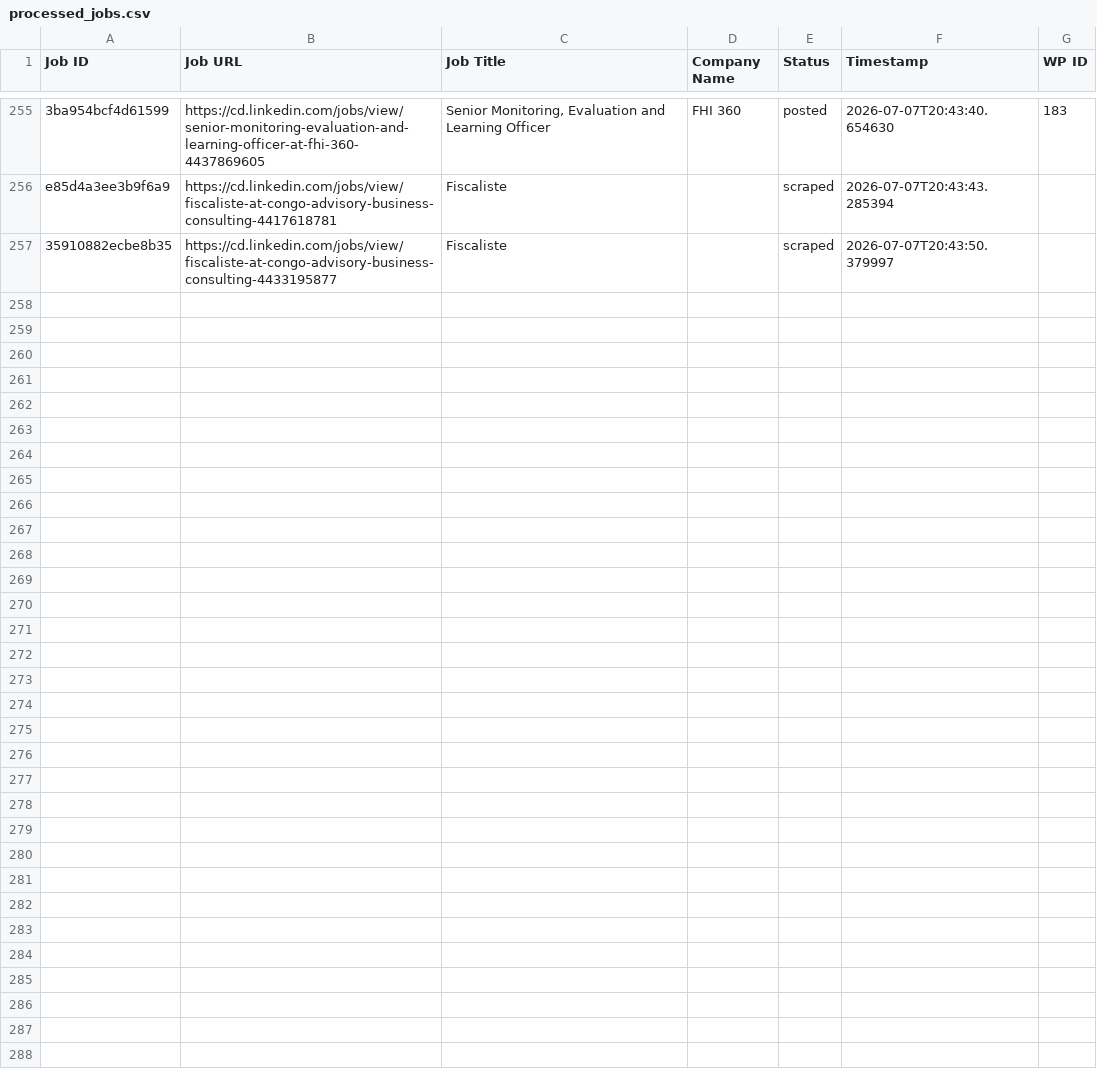
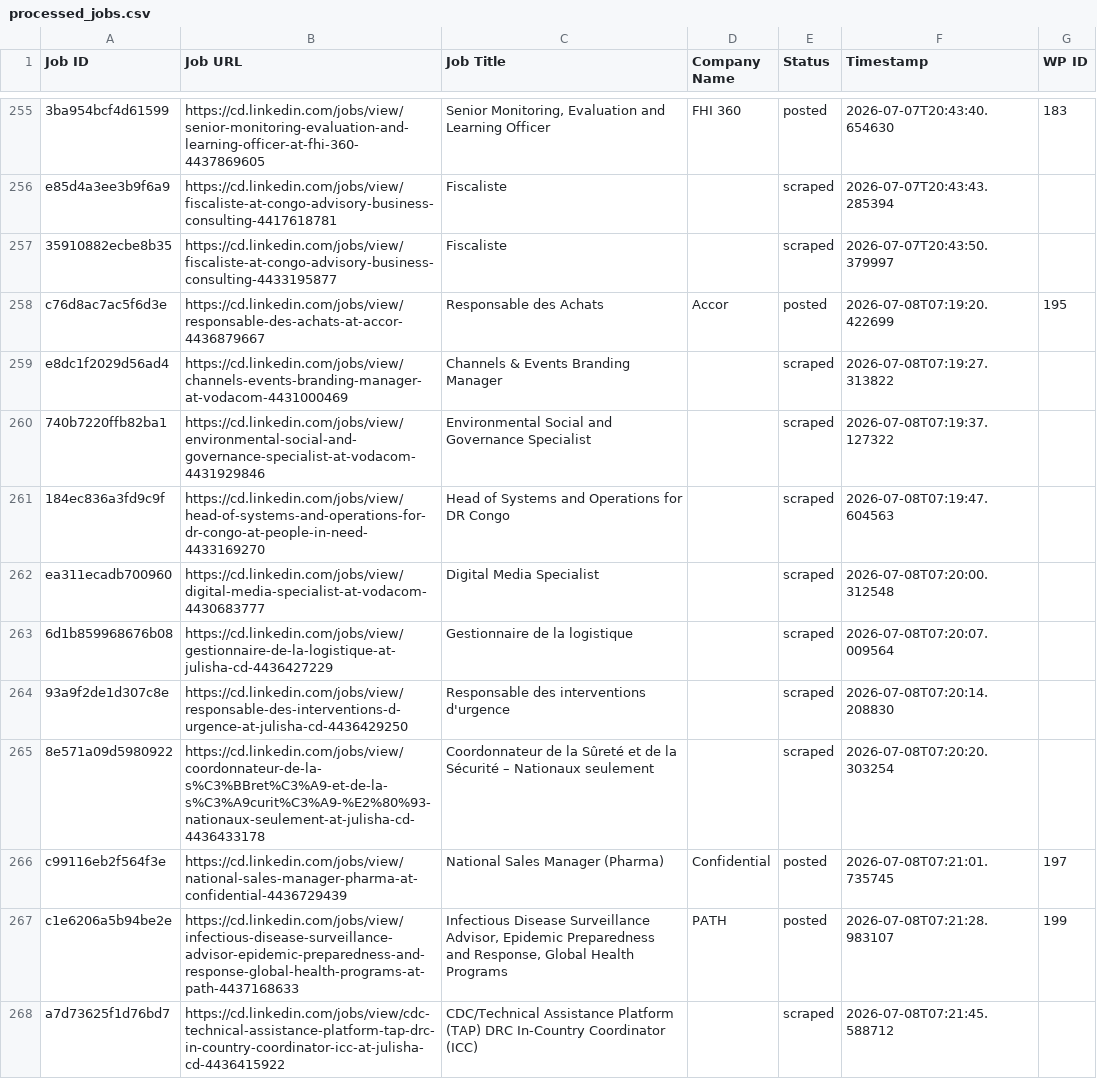
Before and after one commit to vindoky/cg, a CSV file: processed_jobs.csv, drawn as a sheet; only a part is shown, gaps mark what is left out; the diff covers the shown part only; the diff names each change by its address in the sheet, - before the commit and + after, or states it on an @@ line.

```diff
--- a/processed_jobs.csv
+++ b/processed_jobs.csv
+row 258: c76d8ac7ac5f6d3e | https://cd.linkedin.com/jobs/view/responsable-des-achats-at-accor-4436879667 | Responsable des Achats | Accor | posted | 2026-07-08T07:19:20.422699 | 195
+row 259: e8dc1f2029d56ad4 | https://cd.linkedin.com/jobs/view/channels-events-branding-manager-at-vodacom-4431000469 | Channels & Events Branding Manager |  | scraped | 2026-07-08T07:19:27.313822
+row 260: 740b7220ffb82ba1 | https://cd.linkedin.com/jobs/view/environmental-social-and-governance-specialist-at-vodacom-4431929846 | Environmental Social and Governance Specialist |  | scraped | 2026-07-08T07:19:37.127322
+row 261: 184ec836a3fd9c9f | https://cd.linkedin.com/jobs/view/head-of-systems-and-operations-for-dr-congo-at-people-in-need-4433169270 | Head of Systems and Operations for DR Congo |  | scraped | 2026-07-08T07:19:47.604563
+row 262: ea311ecadb700960 | https://cd.linkedin.com/jobs/view/digital-media-specialist-at-vodacom-4430683777 | Digital Media Specialist |  | scraped | 2026-07-08T07:20:00.312548
+row 263: 6d1b859968676b08 | https://cd.linkedin.com/jobs/view/gestionnaire-de-la-logistique-at-julisha-cd-4436427229 | Gestionnaire de la logistique |  | scraped | 2026-07-08T07:20:07.009564
+row 264: 93a9f2de1d307c8e | https://cd.linkedin.com/jobs/view/responsable-des-interventions-d-urgence-at-julisha-cd-4436429250 | Responsable des interventions d'urgence |  | scraped | 2026-07-08T07:20:14.208830
+row 265: 8e571a09d5980922 | https://cd.linkedin.com/jobs/view/coordonnateur-de-la-s%C3%BBret%C3%A9-et-de-la-s%C3%A9curit%C3%A9-%E2%80%93-nationaux-seulement-at-julisha-cd-4436433178 | Coordonnateur de la Sûreté et de la Sécurité – Nationaux seulement |  | scraped | 2026-07-08T07:20:20.303254
+row 266: c99116eb2f564f3e | https://cd.linkedin.com/jobs/view/national-sales-manager-pharma-at-confidential-4436729439 | National Sales Manager (Pharma) | Confidential | posted | 2026-07-08T07:21:01.735745 | 197
+row 267: c1e6206a5b94be2e | https://cd.linkedin.com/jobs/view/infectious-disease-surveillance-advisor-epidemic-preparedness-and-response-global-health-programs-at-path-4437168633 | Infectious Disease Surveillance Advisor, Epidemic Preparedness and Response, Global Health Programs | PATH | posted | 2026-07-08T07:21:28.983107 | 199
+row 268: a7d73625f1d76bd7 | https://cd.linkedin.com/jobs/view/cdc-technical-assistance-platform-tap-drc-in-country-coordinator-icc-at-julisha-cd-4436415922 | CDC/Technical Assistance Platform (TAP) DRC In-Country Coordinator (ICC) |  | scraped | 2026-07-08T07:21:45.588712
```
Also changed, not shown: 10 added rows elsewhere in this file.
